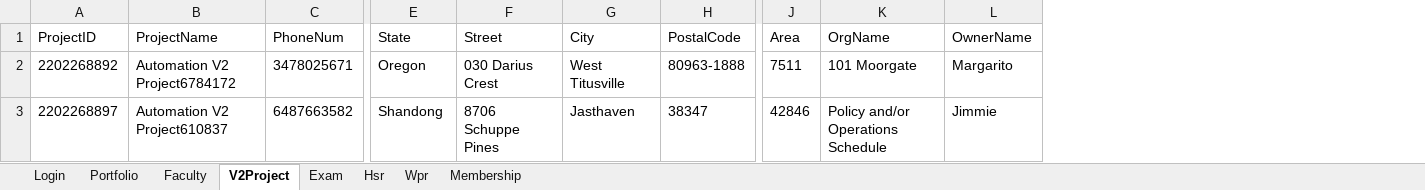
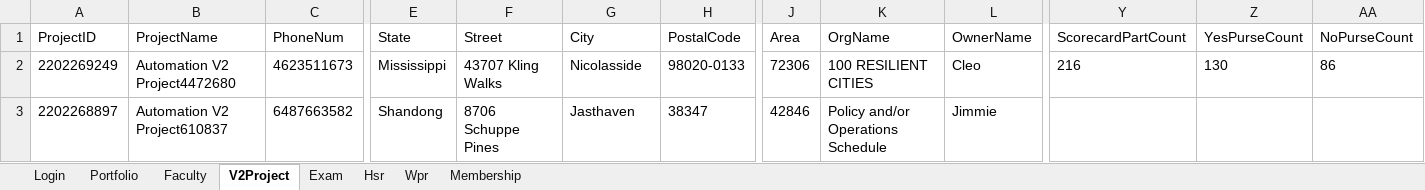
Before and after one commit to hNagesh/TDD_HireProus_project, an Excel workbook: TestData.xlsx, sheet V2Project, drawn as a sheet; only a part is shown, gaps mark what is left out; values as stored, in another font and other column widths than the file's, no borders; the diff covers the shown part only; the diff names each change by its address in the sheet, - before the commit and + after, or states it on an @@ line.

Commit message:
added scorecard count

```diff
--- a/TestData.xlsx (sheet V2Project)
+++ b/TestData.xlsx (sheet V2Project)
+column Y (ScorecardPartCount), row 2: 216
+column Z (YesPurseCount), row 2: 130
+column AA (NoPurseCount), row 2: 86
-A2 (ProjectID): 2202268892
+A2 (ProjectID): 2202269249
-B2 (ProjectName): Automation V2 Project6784172
+B2 (ProjectName): Automation V2 Project4472680
-C2 (PhoneNum): 3478025671
+C2 (PhoneNum): 4623511673
-E2 (State): Oregon
+E2 (State): Mississippi
-F2 (Street): 030 Darius Crest
+F2 (Street): 43707 Kling Walks
-G2 (City): West Titusville
+G2 (City): Nicolasside
-H2 (PostalCode): 80963-1888
+H2 (PostalCode): 98020-0133
-J2 (Area): 7511
+J2 (Area): 72306
-K2 (OrgName): 101 Moorgate
+K2 (OrgName): 100 RESILIENT CITIES
-L2 (OwnerName): Margarito
+L2 (OwnerName): Cleo
```
Also changed, not shown: 8 edited cells elsewhere in this sheet, 5 other files.
